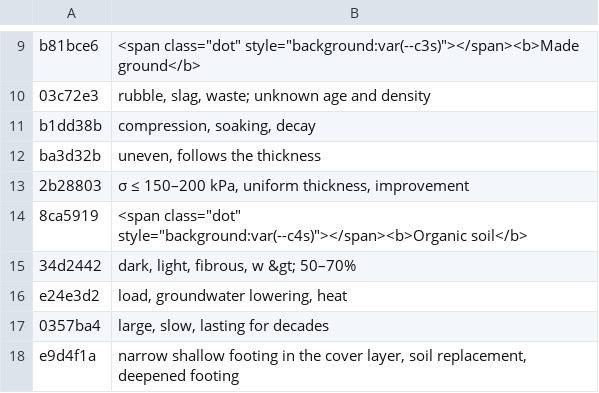
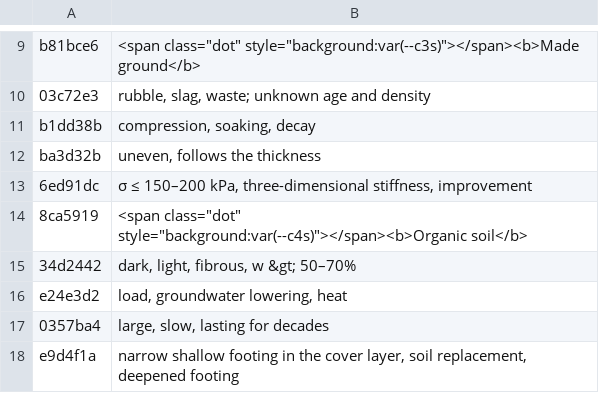
Before and after one commit to MBalika/kedvezotlen-altalaj, a TSV file: _src/i18n/en_k03.tsv, drawn as a sheet; only a part is shown, gaps mark what is left out; removed rows and columns are numbered as before the commit, all else as after; the diff names each change by its address in the sheet, - before the commit and + after, or states it on an @@ line.

```diff
--- a/_src/i18n/en_k03.tsv
+++ b/_src/i18n/en_k03.tsv
-row 13: 2b28803 | σ ≤ 150–200 kPa, uniform thickness, improvement
+row 13: 6ed91dc | σ ≤ 150–200 kPa, three-dimensional stiffness, improvement
```
Also changed, not shown: _src/i18n/en_k02.tsv, _src/i18n/en_k08.tsv, 33 other files.
